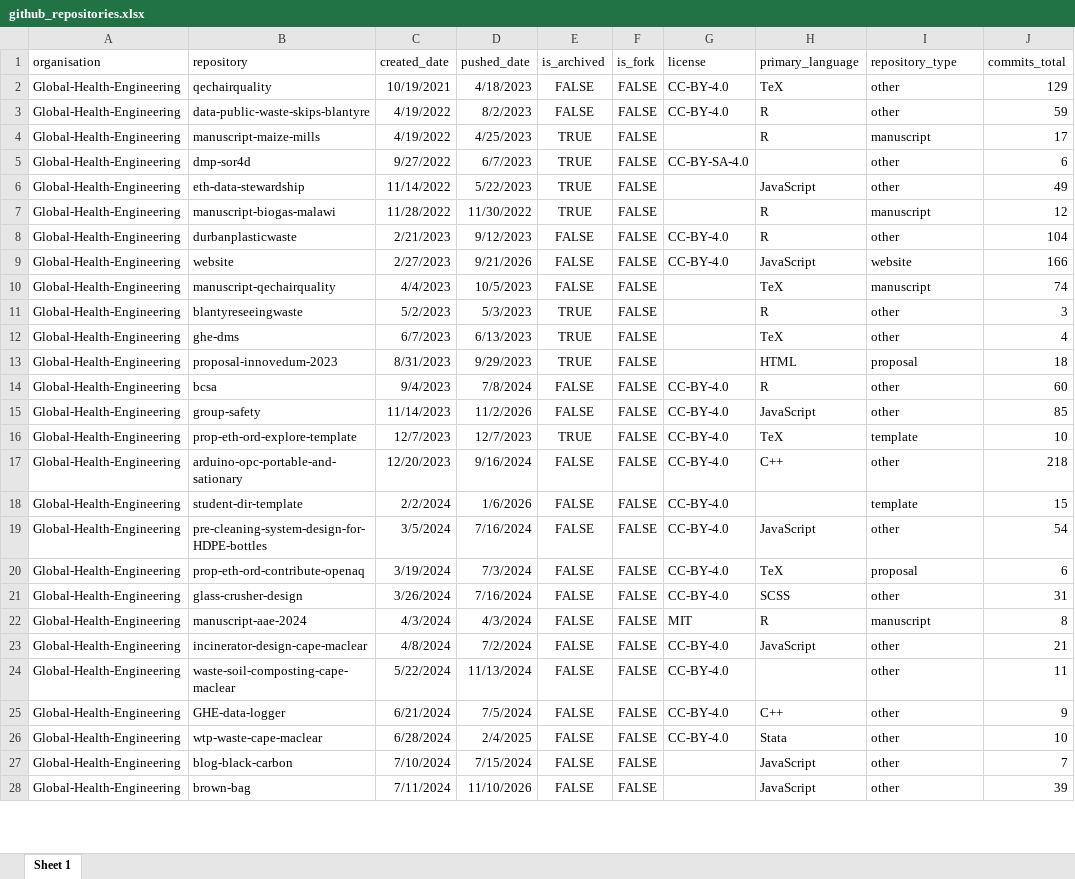
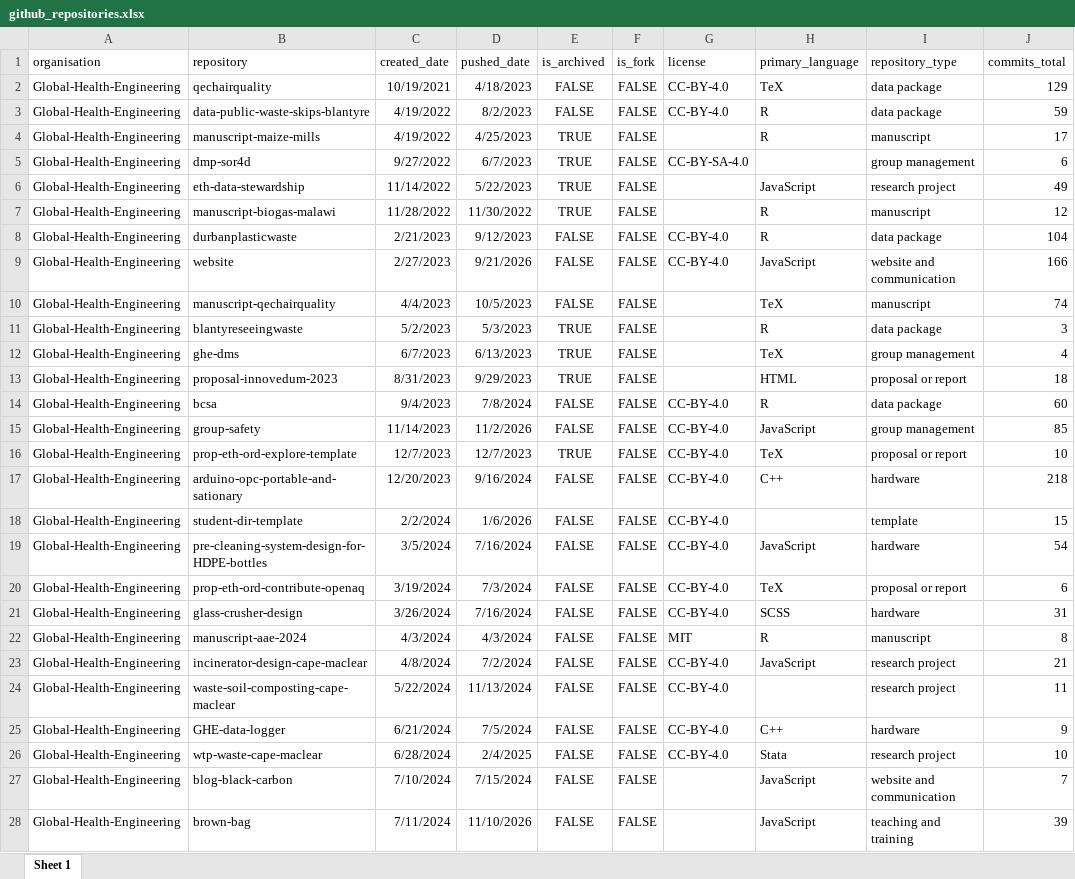
Before and after one commit to Global-Health-Engineering/ghedata, an Excel workbook: inst/extdata/github_repositories.xlsx, sheet Sheet 1, drawn as a sheet; only a part is shown; values as stored, in another font and other column widths than the file's, no borders; the diff covers the shown part only; the diff names each change by its address in the sheet, - before the commit and + after, or states it on an @@ line.

```diff
--- a/inst/extdata/github_repositories.xlsx (sheet Sheet 1)
+++ b/inst/extdata/github_repositories.xlsx (sheet Sheet 1)
-I2:I3 (repository_type): other
+I2:I3 (repository_type): data package
-I5 (repository_type): other
+I5 (repository_type): group management
-I6 (repository_type): other
+I6 (repository_type): research project
-I8 (repository_type): other
+I8 (repository_type): data package
-I9 (repository_type): website
+I9 (repository_type): website and communication
-I11 (repository_type): other
+I11 (repository_type): data package
-I12 (repository_type): other
+I12 (repository_type): group management
-I13 (repository_type): proposal
+I13 (repository_type): proposal or report
-I14 (repository_type): other
+I14 (repository_type): data package
-I15 (repository_type): other
+I15 (repository_type): group management
-I16 (repository_type): template
+I16 (repository_type): proposal or report
-I17 (repository_type): other
+I17 (repository_type): hardware
-I19 (repository_type): other
+I19 (repository_type): hardware
-I20 (repository_type): proposal
+I20 (repository_type): proposal or report
-I21 (repository_type): other
+I21 (repository_type): hardware
-I23:I24 (repository_type): other
+I23:I24 (repository_type): research project
-I25 (repository_type): other
+I25 (repository_type): hardware
-I26 (repository_type): other
+I26 (repository_type): research project
-I27 (repository_type): other
+I27 (repository_type): website and communication
-I28 (repository_type): other
+I28 (repository_type): teaching and training
```
Also changed, not shown: 191 edited cells elsewhere in this sheet, inst/extdata/github_commits.xlsx, inst/extdata/github_organisations.xlsx, 18 other files.
